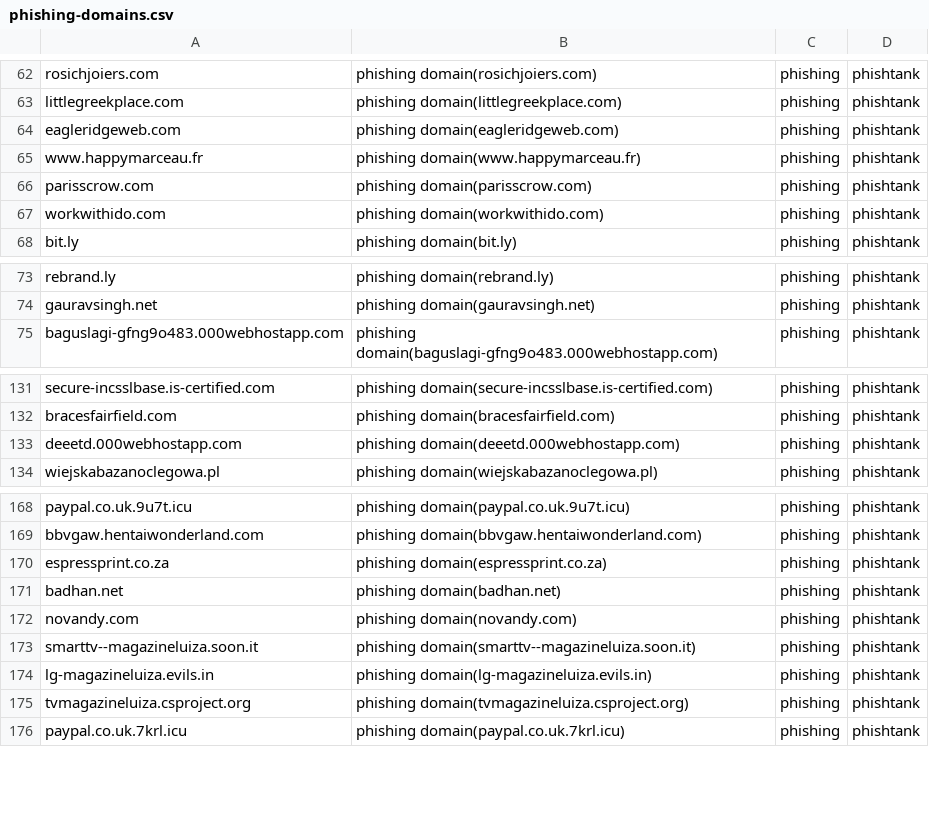
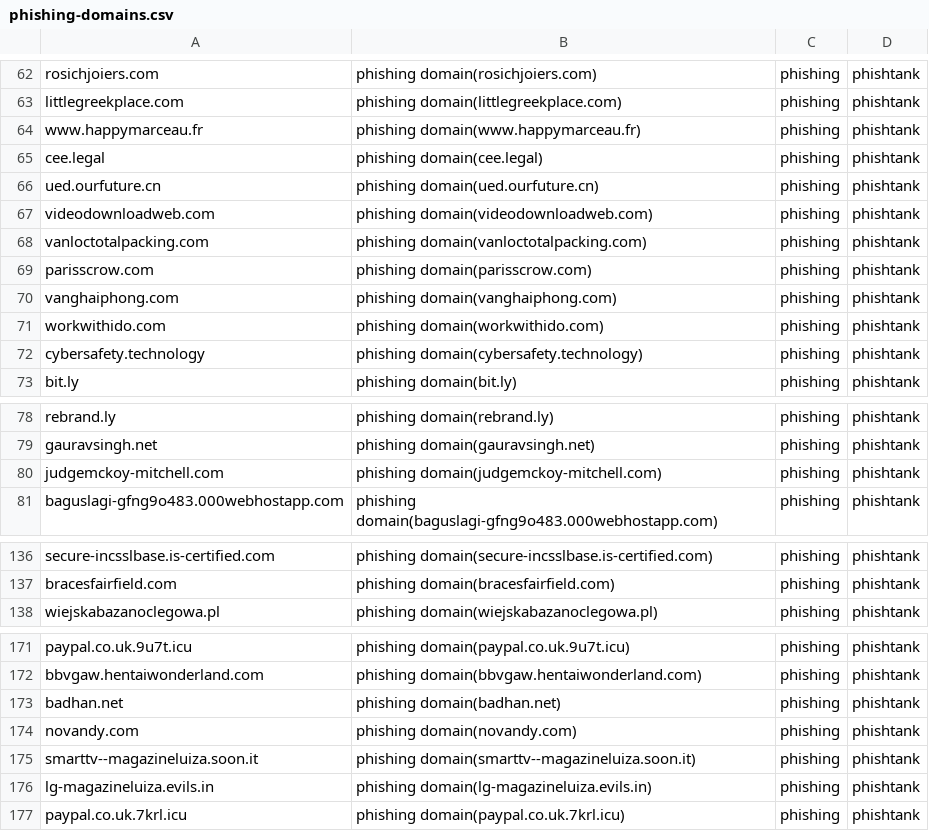
Before and after one commit to sinjukukawataro/20180511, a CSV file: phishing-domains.csv, drawn as a sheet; only a part is shown, gaps mark what is left out; removed rows and columns are numbered as before the commit, all else as after; the diff covers the shown part only; the diff names each change by its address in the sheet, - before the commit and + after, or states it on an @@ line.

```diff
--- a/phishing-domains.csv
+++ b/phishing-domains.csv
-row 64: eagleridgeweb.com | phishing domain(eagleridgeweb.com) | phishing | phishtank
+row 65: cee.legal | phishing domain(cee.legal) | phishing | phishtank
+row 66: ued.ourfuture.cn | phishing domain(ued.ourfuture.cn) | phishing | phishtank
+row 67: videodownloadweb.com | phishing domain(videodownloadweb.com) | phishing | phishtank
+row 68: vanloctotalpacking.com | phishing domain(vanloctotalpacking.com) | phishing | phishtank
+row 70: vanghaiphong.com | phishing domain(vanghaiphong.com) | phishing | phishtank
+row 72: cybersafety.technology | phishing domain(cybersafety.technology) | phishing | phishtank
+row 80: judgemckoy-mitchell.com | phishing domain(judgemckoy-mitchell.com) | phishing | phishtank
-row 133: deeetd.000webhostapp.com | phishing domain(deeetd.000webhostapp.com) | phishing | phishtank
-row 170: espressprint.co.za | phishing domain(espressprint.co.za) | phishing | phishtank
-row 175: tvmagazineluiza.csproject.org | phishing domain(tvmagazineluiza.csproject.org) | phishing | phishtank
```
Also changed, not shown: 1 added row, 29 removed rows and 7 moved rows elsewhere in this file.
